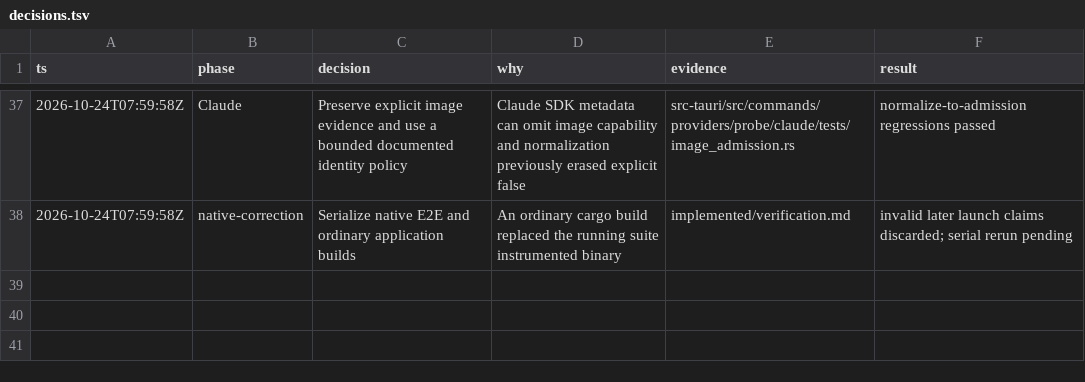
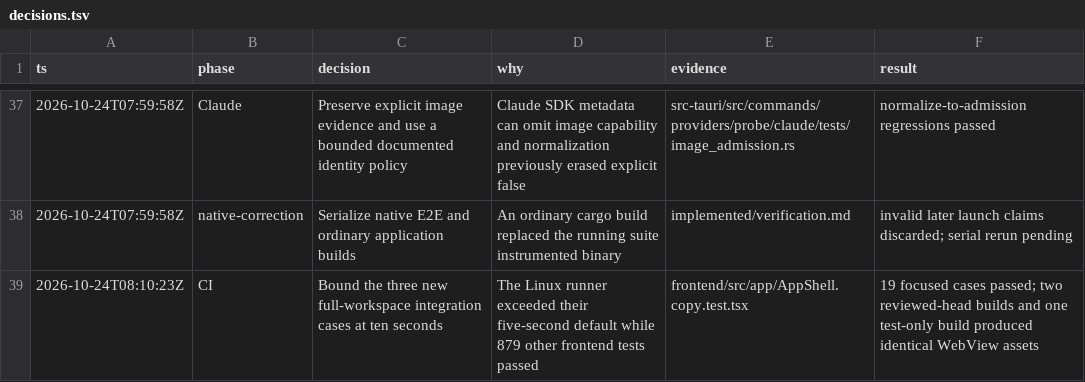
Before and after one commit to ddv1982/qa-scribe, a TSV file: docs/design/manual-formats-chat-attachments/decisions.tsv, drawn as a sheet; only a part is shown, gaps mark what is left out.

Commit message:
test(creation): bound full-workspace format checks

```diff
--- a/docs/design/manual-formats-chat-attachments/decisions.tsv
+++ b/docs/design/manual-formats-chat-attachments/decisions.tsv
@@ -38 +38,2 @@ ts	phase	decision	why	evidence	result
 2026-10-24T07:59:58Z	native-correction	Serialize native E2E and ordinary application builds	An ordinary cargo build replaced the running suite instrumented binary	implemented/verification.md	invalid later launch claims discarded; serial rerun pending
+2026-10-24T08:10:23Z	CI	Bound the three new full-workspace integration cases at ten seconds	The Linux runner exceeded their five-second default while 879 other frontend tests passed	frontend/src/app/AppShell.copy.test.tsx	19 focused cases passed; two reviewed-head builds and one test-only build produced identical WebView assets
```
Also changed, not shown: 1 other file.
